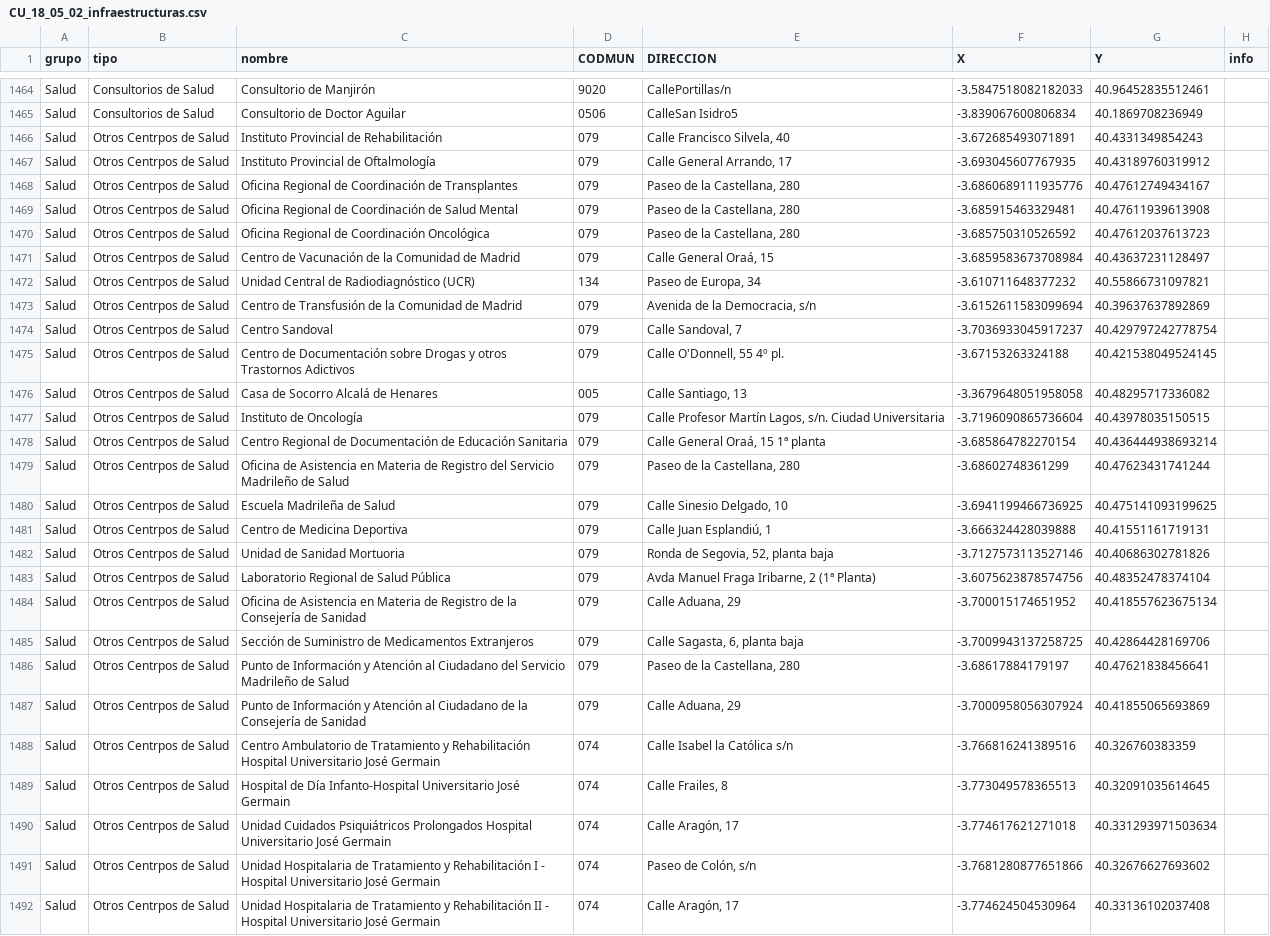
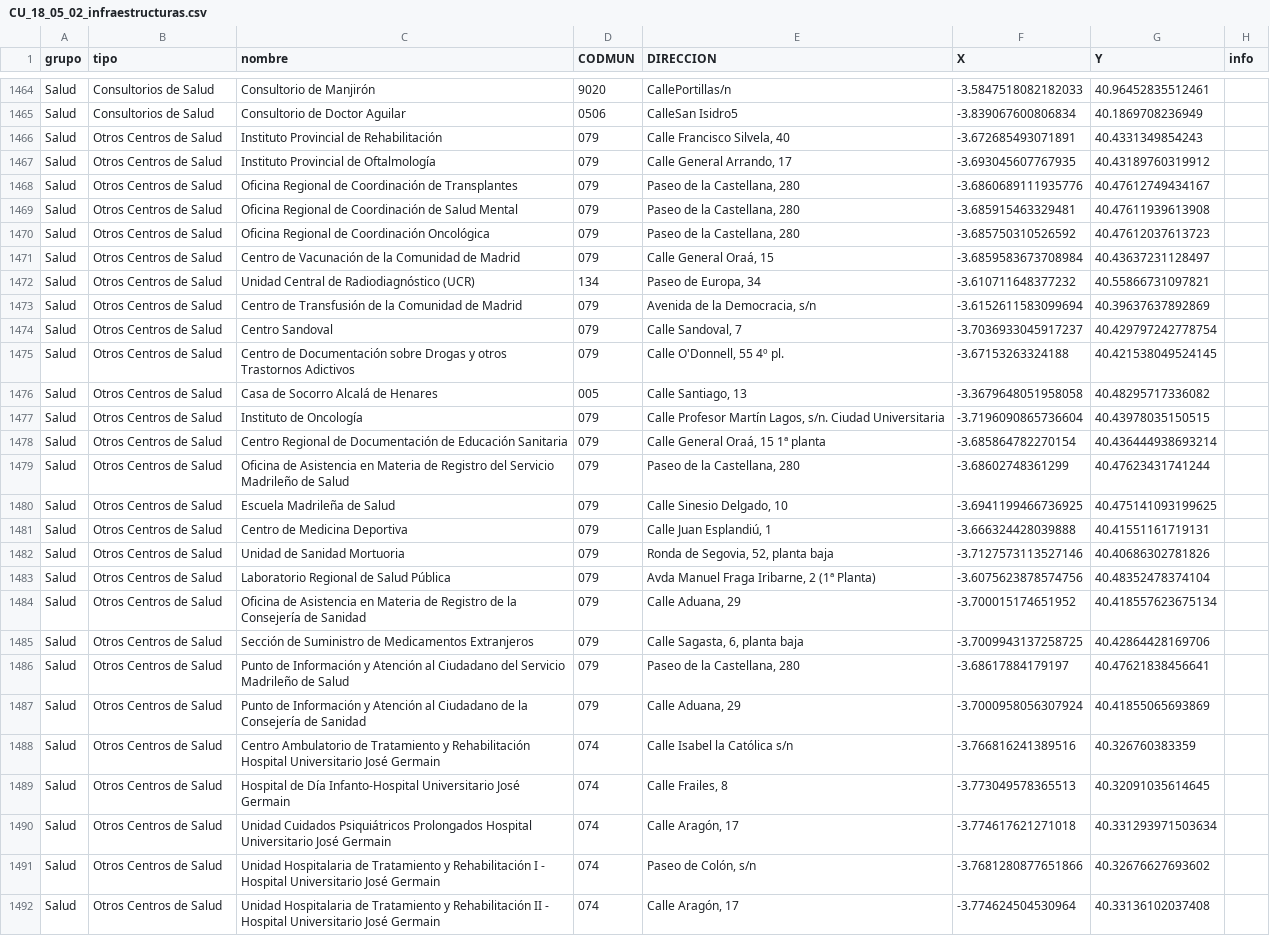
Before and after one commit to URJCDSLab/CitizenLab-Research-and-Development, a CSV file: casos_urjc/notebooks/II_data_processing/18_infraestructuras/Data/Input/CU_18_05_02_infraestructuras.csv, drawn as a sheet; only a part is shown, gaps mark what is left out; the diff covers the shown part only; the diff names each change by its address in the sheet, - before the commit and + after, or states it on an @@ line.

```diff
--- a/casos_urjc/notebooks/II_data_processing/18_infraestructuras/Data/Input/CU_18_05_02_infraestructuras.csv
+++ b/casos_urjc/notebooks/II_data_processing/18_infraestructuras/Data/Input/CU_18_05_02_infraestructuras.csv
-B1466:B1492 (tipo): Otros Centrpos de Salud
+B1466:B1492 (tipo): Otros Centros de Salud
```
Also changed, not shown: 2 edited cells elsewhere in this file, casos_urjc/notebooks/II_data_processing/18_infraestructuras/Data/Input/CU_18_05_04_infraestructuras.csv, casos_urjc/notebooks/II_data_processing/18_infraestructuras/Data/Output/CU_18_05_02_infraestructuras.csv, 3 other files.
